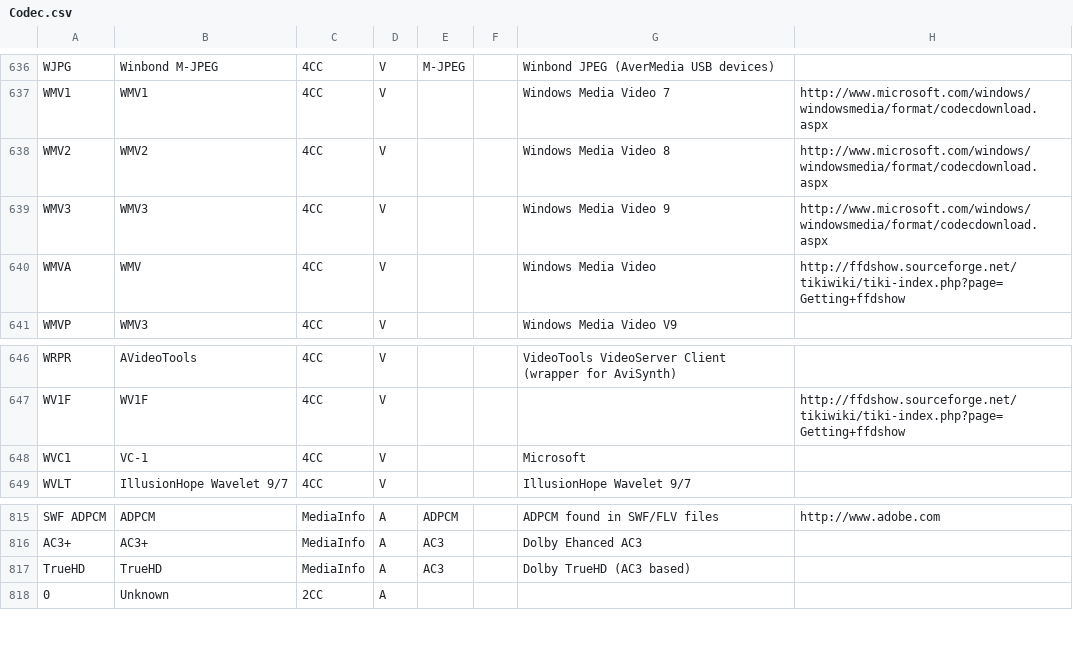
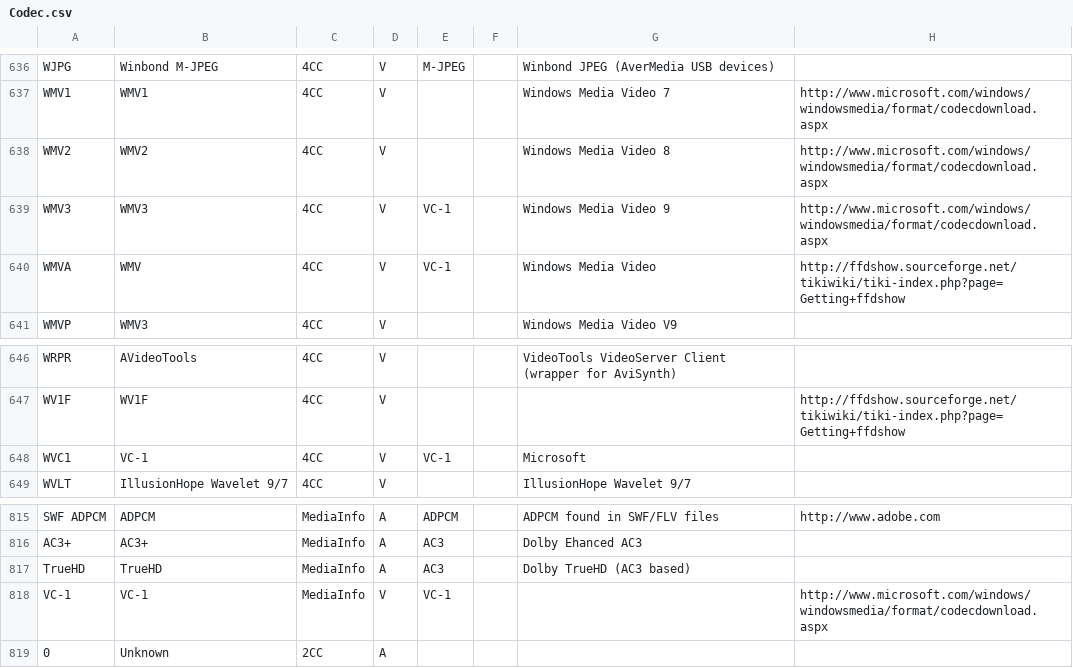
Before and after one commit to mediatest/mediatestLib, a CSV file: Source/Ressource/Text/DataBase/Codec.csv, drawn as a sheet; only a part is shown, gaps mark what is left out; the diff names each change by its address in the sheet, - before the commit and + after, or states it on an @@ line.

Commit message:
VC-1 addings
git-svn-id: svn://svn.code.sf.net/p/mediainfo/code/MediaInfoLib/trunk@269 45c5ae6f-87cc-4fd0-92ee-e4f023fd80da

```diff
--- a/Source/Ressource/Text/DataBase/Codec.csv
+++ b/Source/Ressource/Text/DataBase/Codec.csv
-E639:E640: (empty)
+E639:E640: VC-1
-E648: (empty)
+E648: VC-1
+row 818: VC-1 | VC-1 | MediaInfo | V | VC-1 |  |  | http://www.microsoft.com/windows/windowsmedia/format/codecdownload.aspx
```
